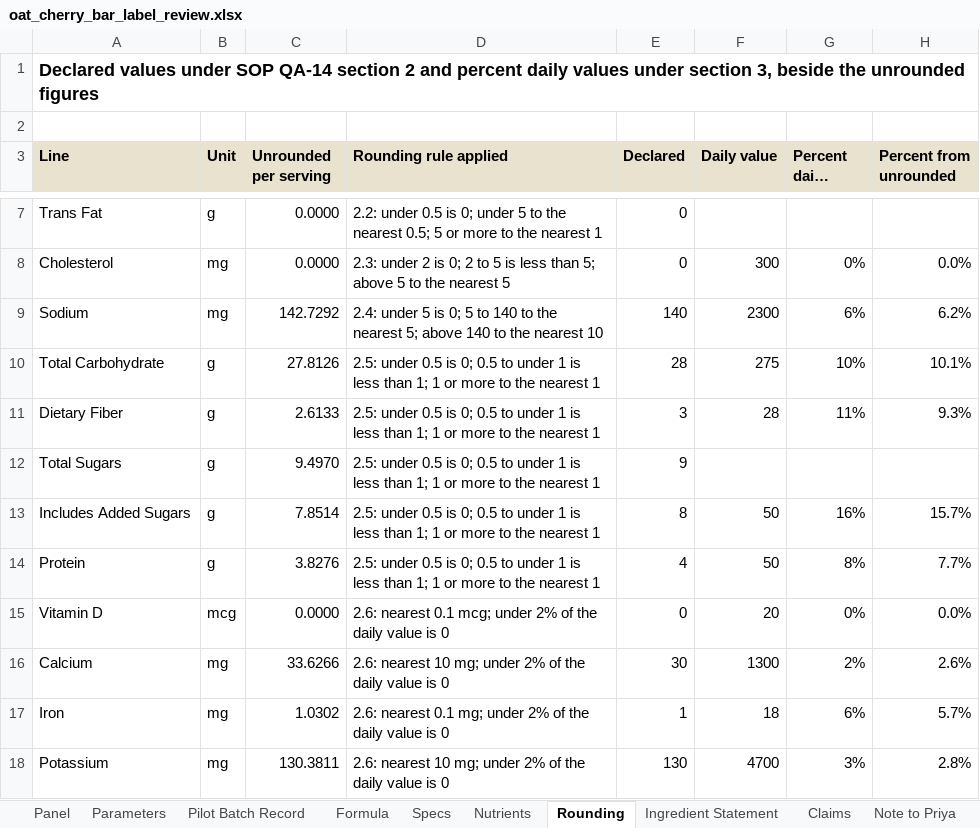
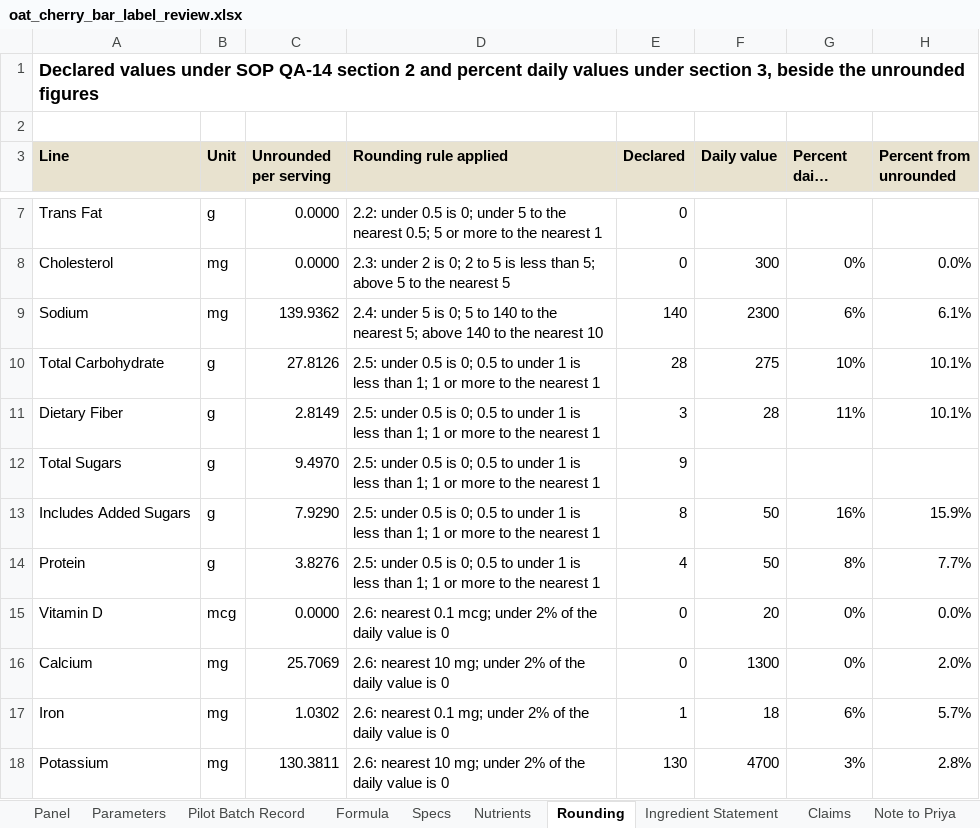
Before and after one commit to goatware-ai/snk-hazy, an Excel workbook: submissions/08-nutrition-panel-granola/solution/oat_cherry_bar_label_review.xlsx, sheet Rounding, drawn as a sheet; only a part is shown, gaps mark what is left out; long unchanged cells end in …; values as stored, in another font and other column widths than the file's, no borders; the diff names each change by its address in the sheet, - before the commit and + after, or states it on an @@ line.

```diff
--- a/submissions/08-nutrition-panel-granola/solution/oat_cherry_bar_label_review.xlsx (sheet Rounding)
+++ b/submissions/08-nutrition-panel-granola/solution/oat_cherry_bar_label_review.xlsx (sheet Rounding)
-C9 (Unrounded per serving): 142.7292
+C9 (Unrounded per serving): 139.9362
-H9 (Percent from unrounded): 6.2%
+H9 (Percent from unrounded): 6.1%
-C11 (Unrounded per serving): 2.6133
+C11 (Unrounded per serving): 2.8149
-H11 (Percent from unrounded): 9.3%
+H11 (Percent from unrounded): 10.1%
-C13 (Unrounded per serving): 7.8514
+C13 (Unrounded per serving): 7.9290
-H13 (Percent from unrounded): 15.7%
+H13 (Percent from unrounded): 15.9%
-C16 (Unrounded per serving): 33.6266
+C16 (Unrounded per serving): 25.7069
-E16 (Declared): 30
+E16 (Declared): 0
-G16 (Percent daily value): 2%
+G16 (Percent daily value): 0%
-H16 (Percent from unrounded): 2.6%
+H16 (Percent from unrounded): 2.0%
```
Also changed, not shown: sheet Specs, sheet Nutrients, sheet Claims, sheet Note to Priya, sheet Panel, sheet Ingredient Statement, 2 more sheets, 17 other files.
